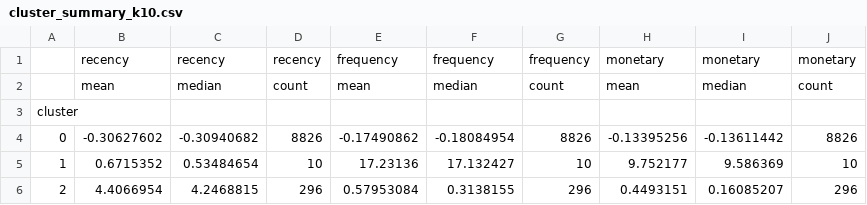
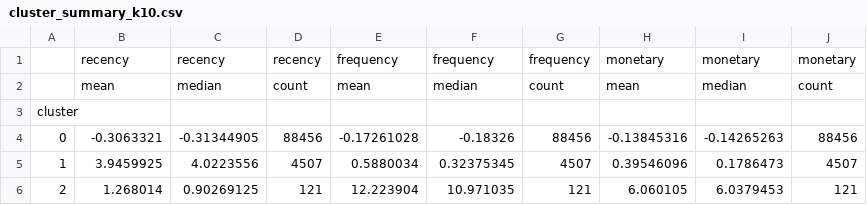
Before and after one commit to 22IMED/Amazing, a CSV file: outputs/cluster_summary_k10.csv, drawn as a sheet; only a part is shown; the diff covers the shown part only.

```diff
--- a/outputs/cluster_summary_k10.csv
+++ b/outputs/cluster_summary_k10.csv
@@ -3,4 +3,4 @@
 cluster,,,,,,,,,
-0,-0.30627602,-0.30940682,8826,-0.17490862,-0.18084954,8826,-0.13395256,-0.13611442,8826
-1,0.6715352,0.53484654,10,17.23136,17.132427,10,9.752177,9.586369,10
-2,4.4066954,4.2468815,296,0.57953084,0.3138155,296,0.4493151,0.16085207,296
+0,-0.3063321,-0.31344905,88456,-0.17261028,-0.18326,88456,-0.13845316,-0.14265263,88456
+1,3.9459925,4.0223556,4507,0.5880034,0.32375345,4507,0.39546096,0.1786473,4507
+2,1.268014,0.90269125,121,12.223904,10.971035,121,6.060105,6.0379453,121
```
Also changed, not shown: 63 edited cells elsewhere in this file, outputs/cluster_summary_k5.csv, outputs/cluster_summary_k6.csv, 26 other files.
